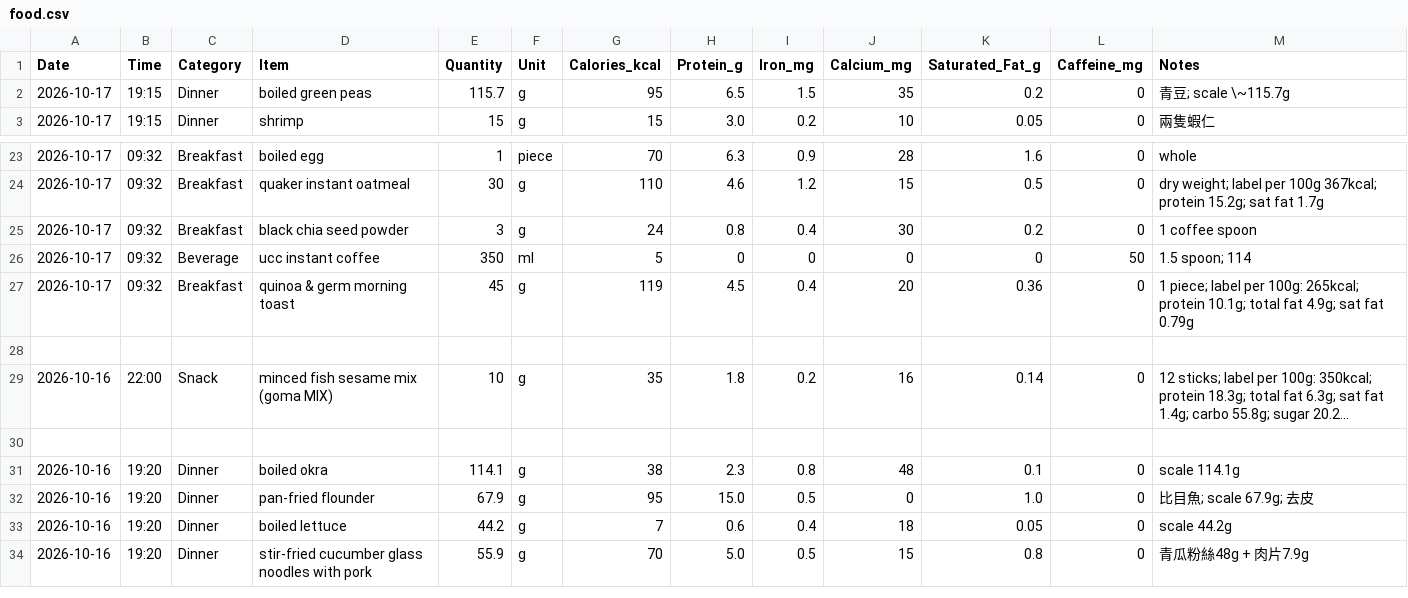
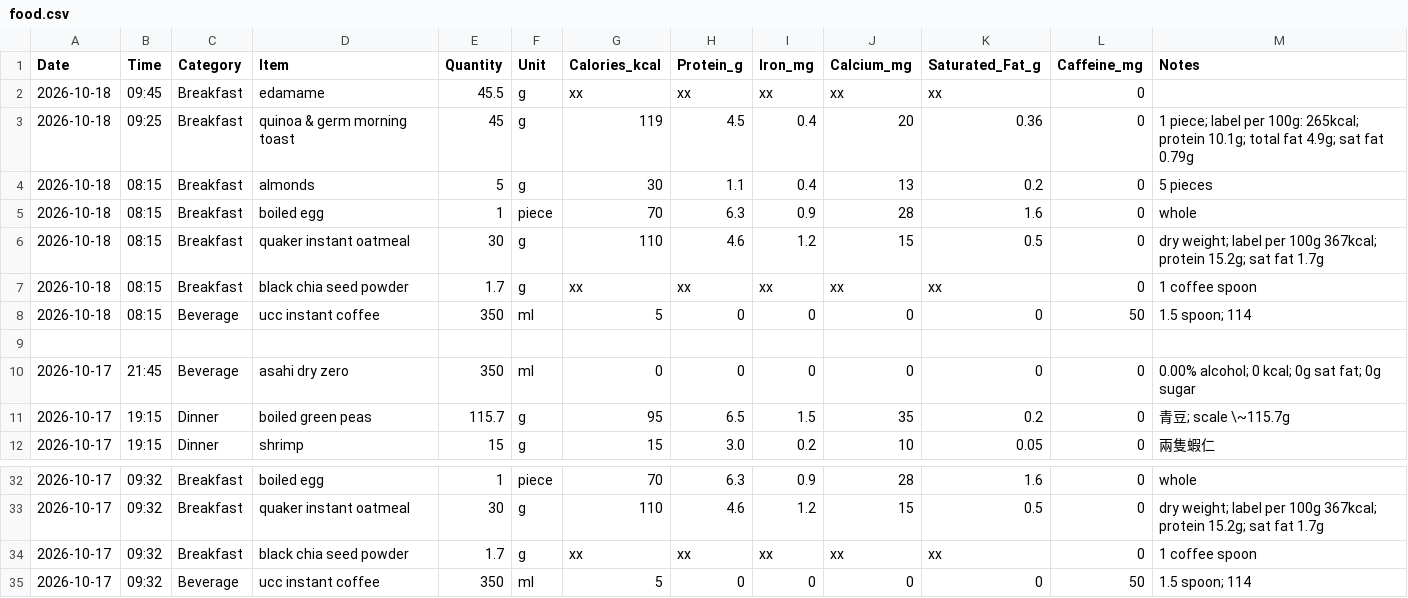
Before and after one commit to kaevinlaw/health_track, a CSV file: food.csv, drawn as a sheet; only a part is shown, gaps mark what is left out; the shorter side is filled out with more unchanged rows; long unchanged cells end in ….

```diff
--- a/food.csv
+++ b/food.csv
@@ -1,2 +1,11 @@
 Date,Time,Category,Item,Quantity,Unit,Calories_kcal,Protein_g,Iron_mg,Calcium_mg,Saturated_Fat_g,Caffeine_mg,Notes
+2026-10-18,09:45,Breakfast,edamame,45.5,g,xx,xx,xx,xx,xx,0,
+2026-10-18,09:25,Breakfast,quinoa & germ morning toast,45,g,119,4.5,0.4,20,0.36,0,1 piece; label per 100g: 265kcal; protein 10.1g; total fat 4.9g; sat fat 0.79g
+2026-10-18,08:15,Breakfast,almonds,5,g,30,1.1,0.4,13,0.2,0,5 pieces
+2026-10-18,08:15,Breakfast,boiled egg,1,piece,70,6.3,0.9,28,1.6,0,whole
+2026-10-18,08:15,Breakfast,quaker instant oatmeal,30,g,110,4.6,1.2,15,0.5,0,dry weight; label per 100g 367kcal; protein 15.2g; sat fat 1.7g
+2026-10-18,08:15,Breakfast,black chia seed powder,1.7,g,xx,xx,xx,xx,xx,0,1 coffee spoon
+2026-10-18,08:15,Beverage,ucc instant coffee,350,ml,5,0,0,0,0,50,1.5 spoon; 114
+
+2026-10-17,21:45,Beverage,asahi dry zero,350,ml,0,0,0,0,0,0,0.00% alcohol; 0 kcal; 0g sat fat; 0g sugar
 2026-10-17,19:15,Dinner,boiled green peas,115.7,g,95,6.5,1.5,35,0.2,0,青豆; scale \~115.7g
@@ -24,3 +33,3 @@ Date,Time,Category,Item,Quantity,Unit,Calories_kcal,Protein_g,Iron_mg,Calcium_mg
 2026-10-17,09:32,Breakfast,quaker instant oatmeal,30,g,110,4.6,1.2,15,0.5,0,dry weight; label per 100g 367kcal; protein 15.2g; sat fat 1.7g
-2026-10-17,09:32,Breakfast,black chia seed powder,3,g,24,0.8,0.4,30,0.2,0,1 coffee spoon
+2026-10-17,09:32,Breakfast,black chia seed powder,1.7,g,xx,xx,xx,xx,xx,0,1 coffee spoon
 2026-10-17,09:32,Beverage,ucc instant coffee,350,ml,5,0,0,0,0,50,1.5 spoon; 114
```
Also changed, not shown: blood_pressure_2026.csv, weight_2026.csv.
